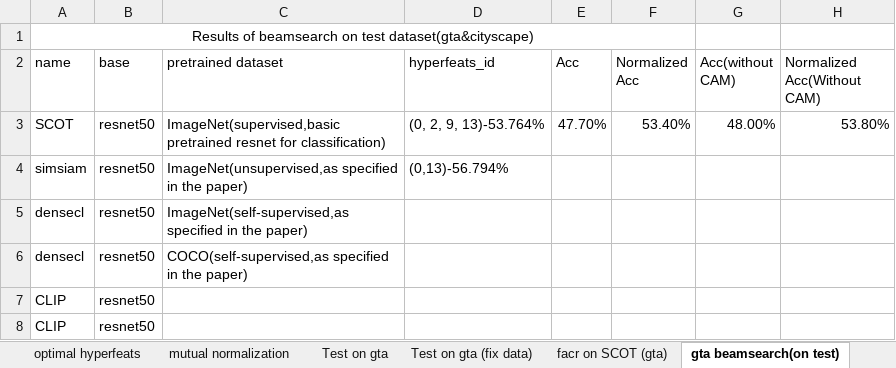
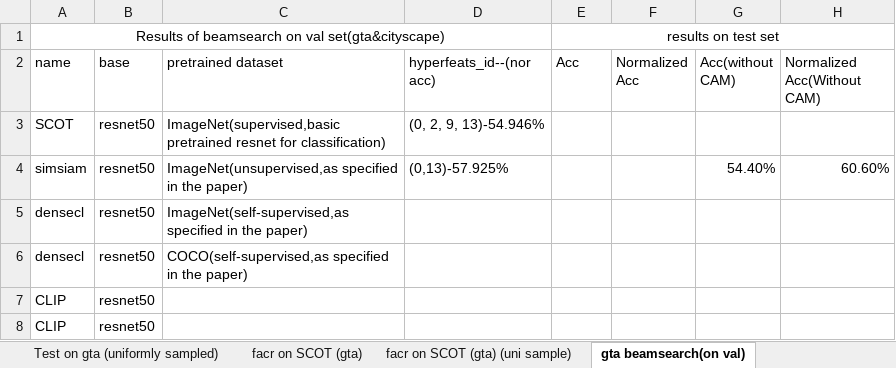
Before and after one commit to The-Hobbit-G/CS-498-SCOT, an Excel workbook: records.xlsx, sheet gta beamsearch(on val), drawn as a sheet; values as stored, in another font and other column widths than the file's, no borders; removed rows and columns are numbered as before the commit, all else as after; the diff names each change by its address in the sheet, - before the commit and + after, or states it on an @@ line.

Commit message:
sample gta dataset, modify evaluation

```diff
--- a/records.xlsx (sheet gta beamsearch(on val))
+++ b/records.xlsx (sheet gta beamsearch(on val))
-sheet tab: gta beamsearch(on test)
+sheet tab: gta beamsearch(on val)
+sheet tab: facr on SCOT (gta) (uni sample)
-row 1: Results of beamsearch on test dataset(gta&cityscape)
+row 1: Results of beamsearch on val set(gta&cityscape) |  |  |  | results on test set
-D2: hyperfeats_id
+D2: hyperfeats_id--(nor acc)
-D3 (hyperfeats_id--(nor acc)): (0, 2, 9, 13)-53.764%
+D3 (hyperfeats_id--(nor acc)): (0, 2, 9, 13)-54.946%
-E3 (Acc): 47.70%
+E3 (Acc): (empty)
-F3 (Normalized Acc): 53.40%
+F3 (Normalized Acc): (empty)
-G3 (Acc(without CAM)): 48.00%
+G3 (Acc(without CAM)): (empty)
-H3 (Normalized Acc(Without CAM)): 53.80%
+H3 (Normalized Acc(Without CAM)): (empty)
-D4 (hyperfeats_id--(nor acc)): (0,13)-56.794%
+D4 (hyperfeats_id--(nor acc)): (0,13)-57.925%
-G4 (Acc(without CAM)): (empty)
+G4 (Acc(without CAM)): 54.40%
-H4 (Normalized Acc(Without CAM)): (empty)
+H4 (Normalized Acc(Without CAM)): 60.60%
```
Also changed, not shown: sheet Test on gta (uniformly sampled), sheet facr on SCOT (gta), other sheet tabs, 5 other files.
